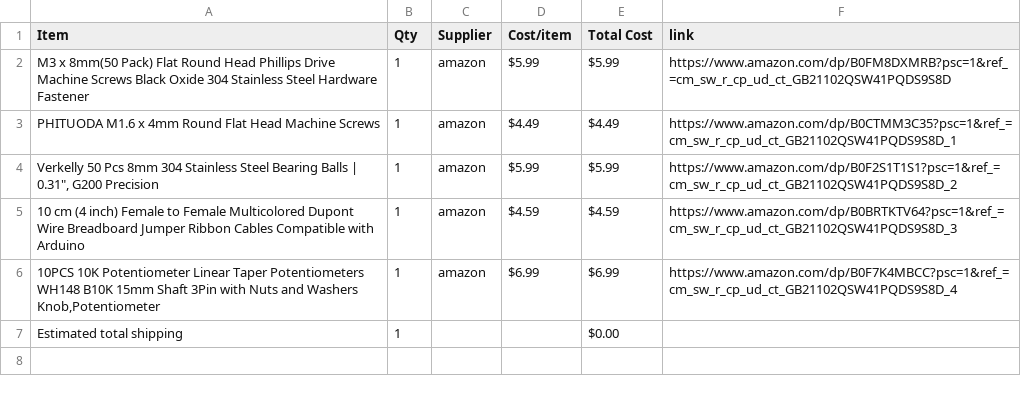
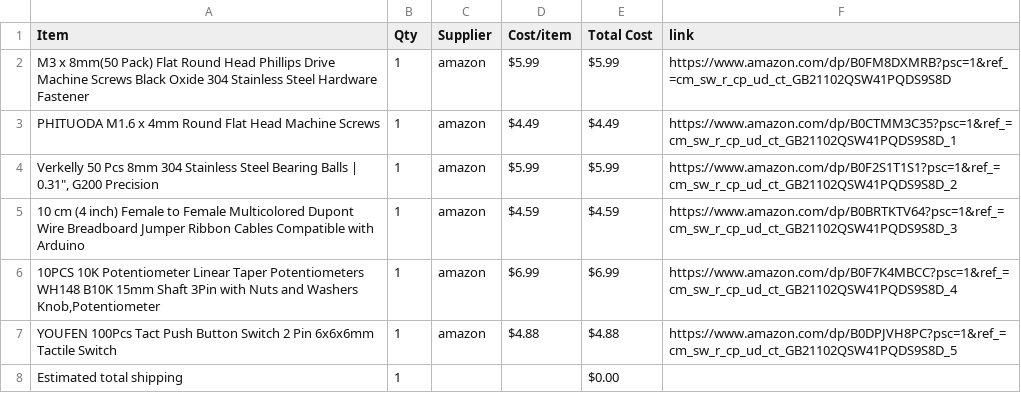
Before and after one commit to Mflash777/carMarbelRUn, a CSV file: BOM.csv, drawn as a sheet.

Commit message:
Sync Merbl run from Half Life

```diff
--- a/BOM.csv
+++ b/BOM.csv
@@ -6,2 +6,3 @@ PHITUODA M1.6 x 4mm Round Flat Head Machine Screws,1,amazon,$4.49,$4.49,https://
 "10PCS 10K Potentiometer Linear Taper Potentiometers WH148 B10K 15mm Shaft 3Pin with Nuts and Washers Knob,Potentiometer",1,amazon,$6.99,$6.99,https://www.amazon.com/dp/B0F7K4MBCC?psc=1&ref_=cm_sw_r_cp_ud_ct_GB21102QSW41PQDS9S8D_4
+YOUFEN 100Pcs Tact Push Button Switch 2 Pin 6x6x6mm Tactile Switch,1,amazon,$4.88,$4.88,https://www.amazon.com/dp/B0DPJVH8PC?psc=1&ref_=cm_sw_r_cp_ud_ct_GB21102QSW41PQDS9S8D_5
 Estimated total shipping,1,,,$0.00,
```
